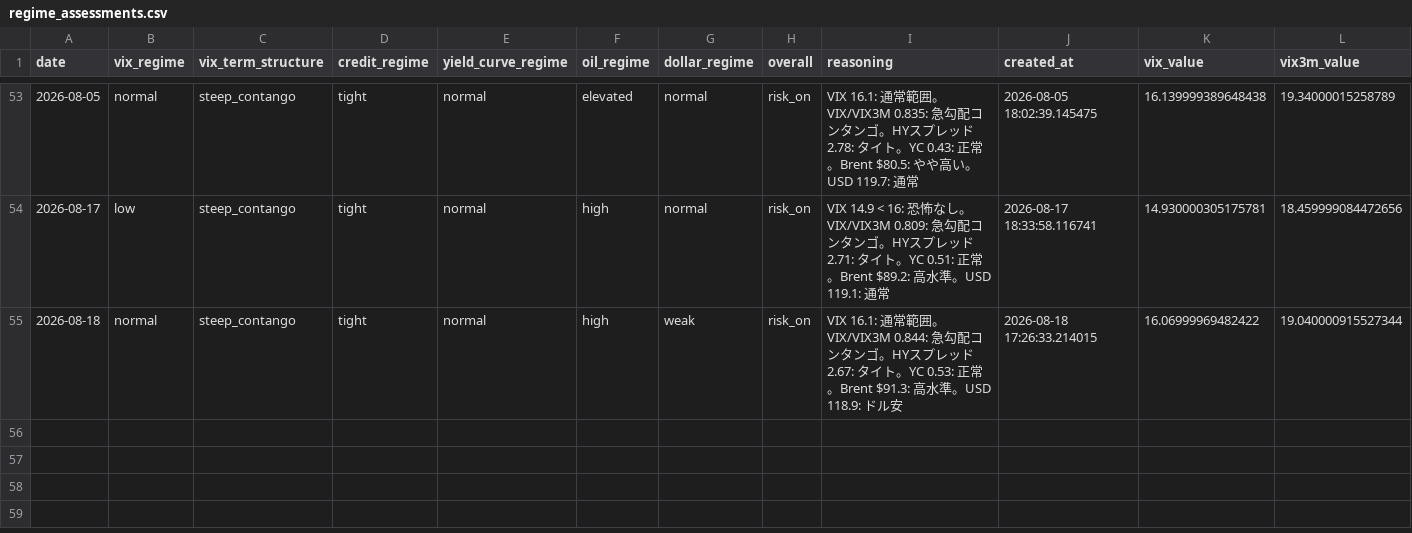
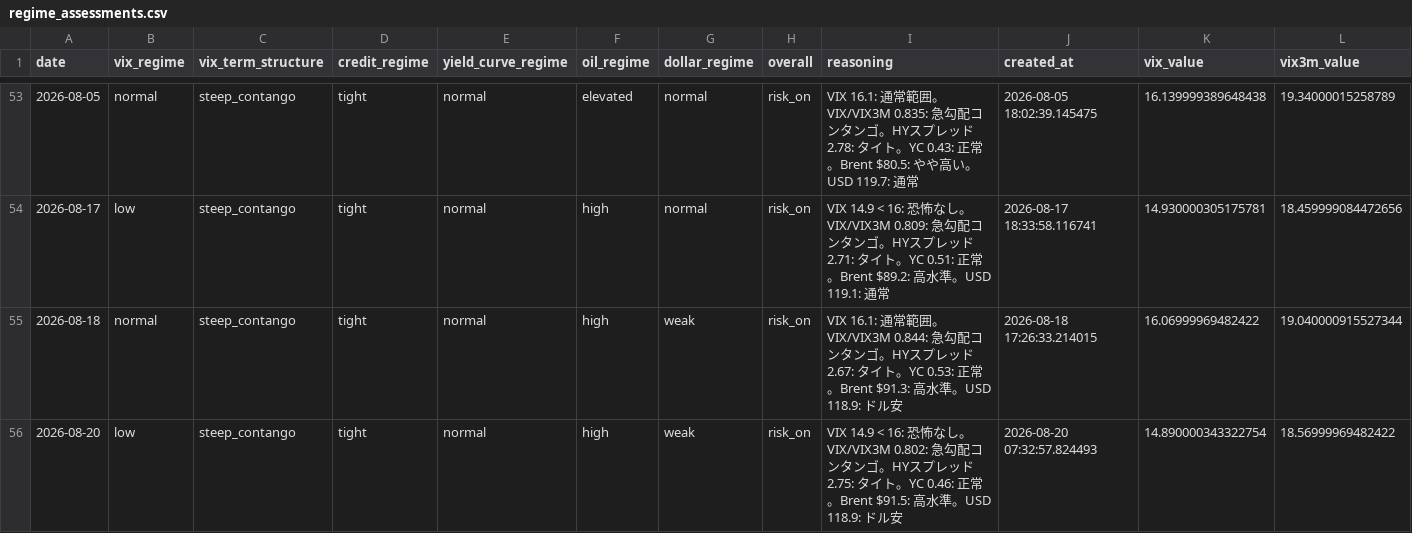
Before and after one commit to ksyunnnn/Master-Sensei, a CSV file: data/db_export/regime_assessments.csv, drawn as a sheet; only a part is shown, gaps mark what is left out; rows hold the shown columns only; the diff names each change by its address in the sheet, - before the commit and + after, or states it on an @@ line.

```diff
--- a/data/db_export/regime_assessments.csv
+++ b/data/db_export/regime_assessments.csv
+row 56: 2026-08-20 | low | steep_contango | tight | normal | high | weak | risk_on | VIX 14.9 < 16: 恐怖なし。VIX/VIX3M 0.802: 急勾配コンタンゴ。HYスプレッド 2.75: タイト。YC 0.46: 正常。Brent $91.5: 高水準。USD 118.9: ドル安 | 2026-08-20 07:32:57.824493 | 14.890000343322754 | 18.56999969482422
```
Also changed, not shown: data/db_export/events.csv, 2 other files.
